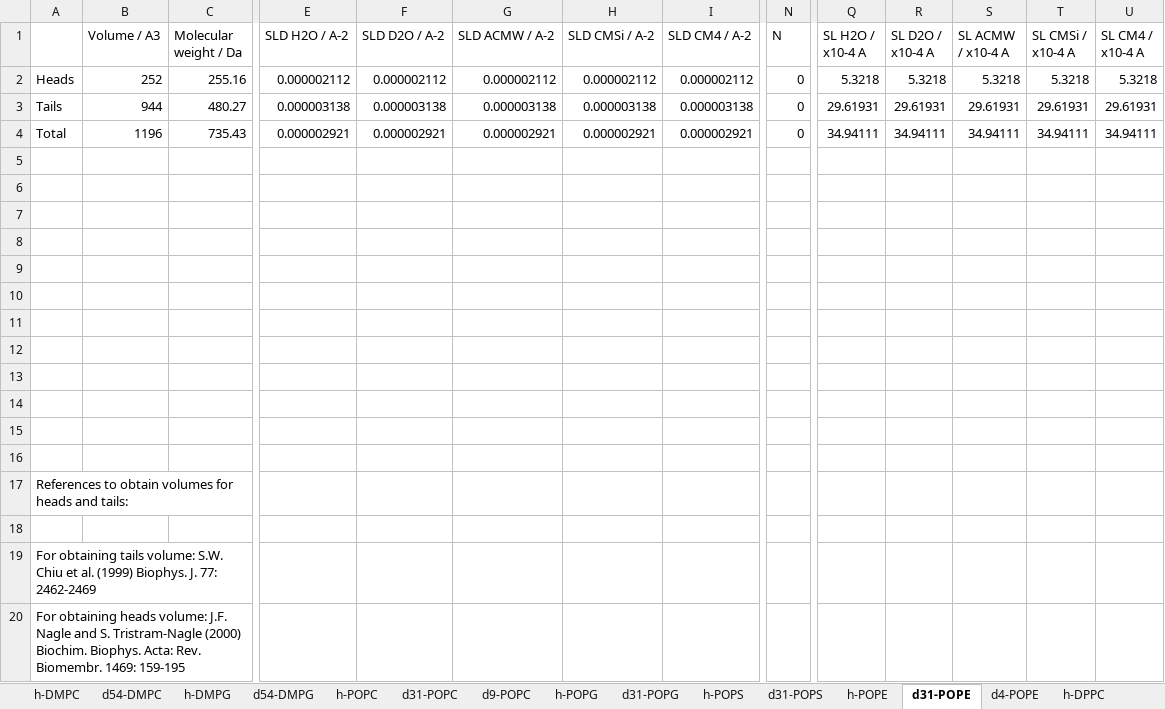
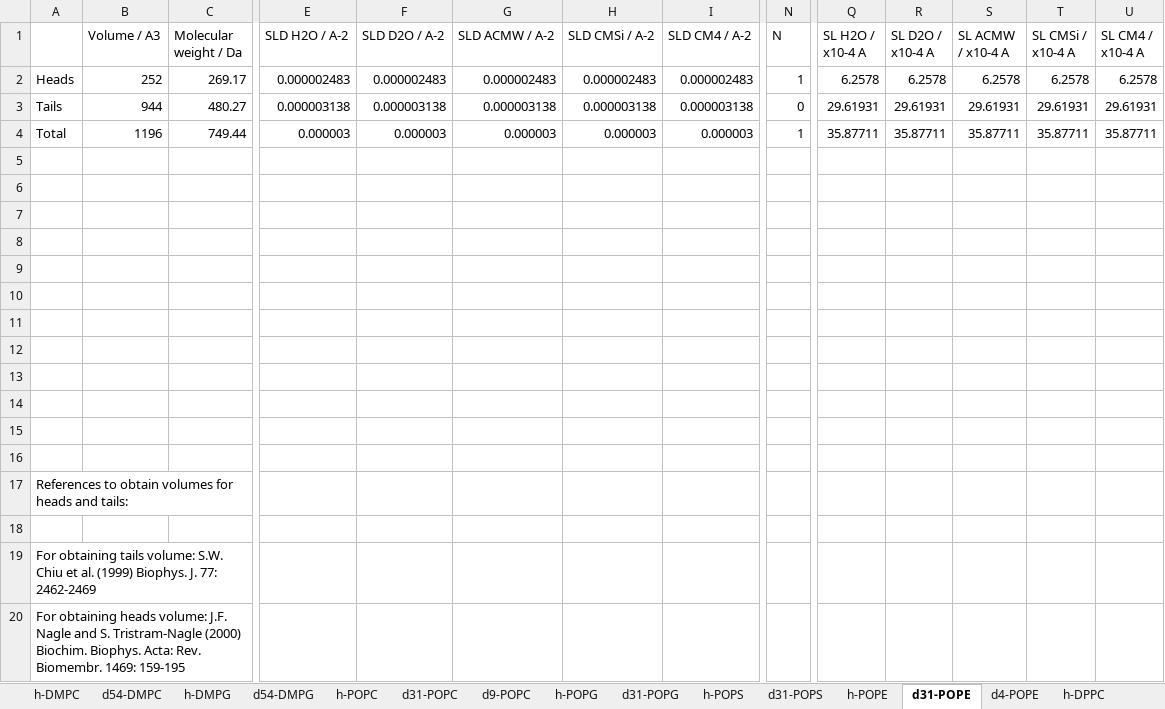
Before and after one commit to refnx/refnx, an Excel workbook: misc/app/Lipids_SLD_calculator.xlsx, sheet d31-POPE, drawn as a sheet; only a part is shown, gaps mark what is left out; values as stored, in another font and other column widths than the file's, no borders; charts and pictures not drawn; the diff names each change by its address in the sheet, - before the commit and + after, or states it on an @@ line.

```diff
--- a/misc/app/Lipids_SLD_calculator.xlsx (sheet d31-POPE)
+++ b/misc/app/Lipids_SLD_calculator.xlsx (sheet d31-POPE)
-C2 (Molecular weight / Da): 255.16
+C2 (Molecular weight / Da): 269.17
-E2 (SLD H2O / A-2): 0.000002112
+E2 (SLD H2O / A-2): 0.000002483
-F2 (SLD D2O / A-2): 0.000002112
+F2 (SLD D2O / A-2): 0.000002483
-G2 (SLD ACMW / A-2): 0.000002112
+G2 (SLD ACMW / A-2): 0.000002483
-H2 (SLD CMSi / A-2): 0.000002112
+H2 (SLD CMSi / A-2): 0.000002483
-I2 (SLD CM4 / A-2): 0.000002112
+I2 (SLD CM4 / A-2): 0.000002483
-N2 (N): 0
+N2 (N): 1
-Q2 (SL H2O / x10-4 A): 5.3218
+Q2 (SL H2O / x10-4 A): 6.2578
-R2 (SL D2O / x10-4 A): 5.3218
+R2 (SL D2O / x10-4 A): 6.2578
-S2 (SL ACMW / x10-4 A): 5.3218
+S2 (SL ACMW / x10-4 A): 6.2578
-T2 (SL CMSi / x10-4 A): 5.3218
+T2 (SL CMSi / x10-4 A): 6.2578
-U2 (SL CM4 / x10-4 A): 5.3218
+U2 (SL CM4 / x10-4 A): 6.2578
-C4 (Molecular weight / Da): 735.43
+C4 (Molecular weight / Da): 749.44
-E4 (SLD H2O / A-2): 0.000002921
+E4 (SLD H2O / A-2): 0.000003
-F4 (SLD D2O / A-2): 0.000002921
+F4 (SLD D2O / A-2): 0.000003
-G4 (SLD ACMW / A-2): 0.000002921
+G4 (SLD ACMW / A-2): 0.000003
-H4 (SLD CMSi / A-2): 0.000002921
+H4 (SLD CMSi / A-2): 0.000003
-I4 (SLD CM4 / A-2): 0.000002921
+I4 (SLD CM4 / A-2): 0.000003
-N4 (N): 0
+N4 (N): 1
-Q4 (SL H2O / x10-4 A): 34.94111
+Q4 (SL H2O / x10-4 A): 35.87711
-R4 (SL D2O / x10-4 A): 34.94111
+R4 (SL D2O / x10-4 A): 35.87711
-S4 (SL ACMW / x10-4 A): 34.94111
+S4 (SL ACMW / x10-4 A): 35.87711
-T4 (SL CMSi / x10-4 A): 34.94111
+T4 (SL CMSi / x10-4 A): 35.87711
-U4 (SL CM4 / x10-4 A): 34.94111
+U4 (SL CM4 / x10-4 A): 35.87711
```
Also changed, not shown: sheet TMCL, sheet TOCL, sheet h-POPE, sheet d4-POPE, charts or pictures, 21 other files.
